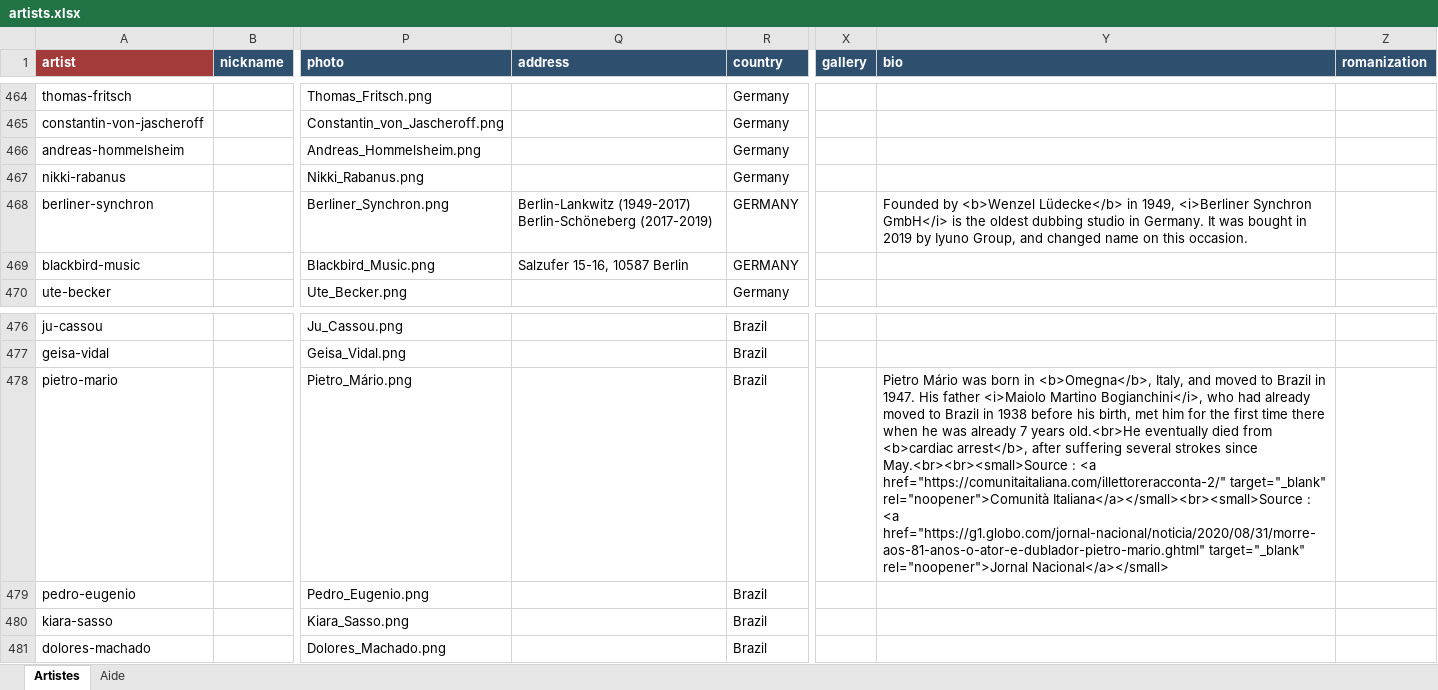
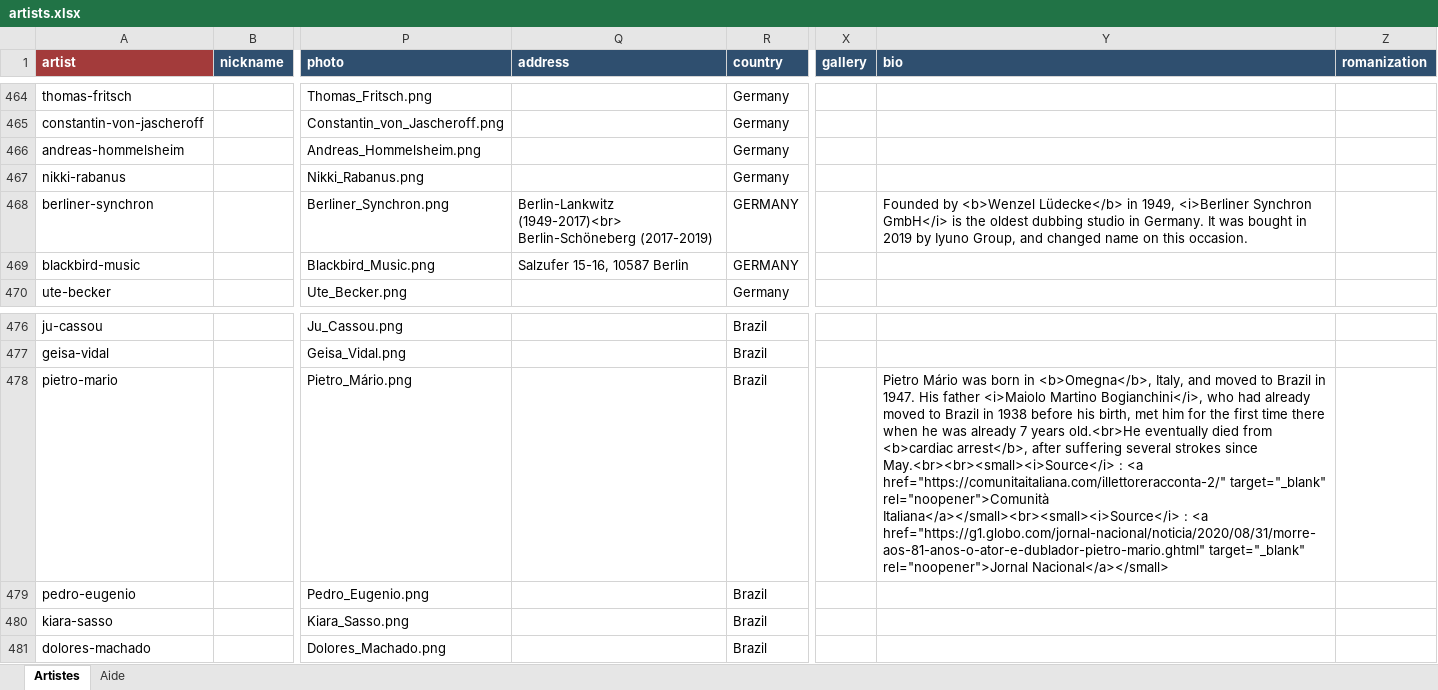
Before and after one commit to CHARGUIGOU/charguigou.github.io, an Excel workbook: _data/artists.xlsx, sheet Artistes, drawn as a sheet; only a part is shown, gaps mark what is left out; values as stored, in another font and other column widths than the file's, no borders; conditional formats not drawn; ↵ is a line break in a cell; the diff names each change by its address in the sheet, - before the commit and + after, or states it on an @@ line.

Commit message:
Add files via upload

```diff
--- a/_data/artists.xlsx (sheet Artistes)
+++ b/_data/artists.xlsx (sheet Artistes)
-Q468 (address): Berlin-Lankwitz (1949-2017) ↵ Berlin-Schöneberg (2017-2019)
+Q468 (address): Berlin-Lankwitz (1949-2017)<br> ↵ Berlin-Schöneberg (2017-2019)
-Y478 (bio): …strokes since May.<br><br><small>Source : <a href="https://comunitaitaliana.com/illettoreracconta-2/" target="_blank" rel="noopener">Comunità Italiana</a></small><br><small>Source : <a…
+Y478 (bio): …strokes since May.<br><br><small><i>Source</i> : <a href="https://comunitaitaliana.com/illettoreracconta-2/" target="_blank" rel="noopener">Comunità Italiana</a></small><br><small><i>Source</i> : <a…
```
